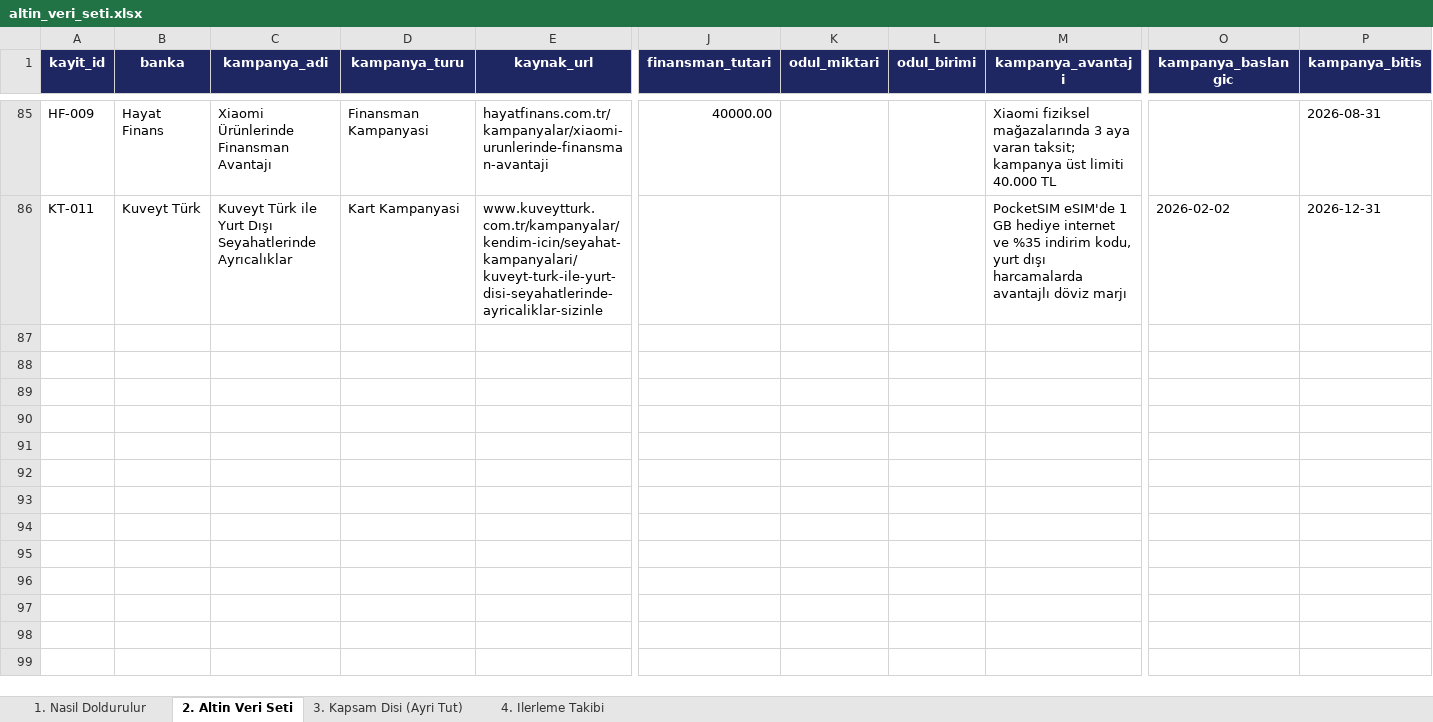
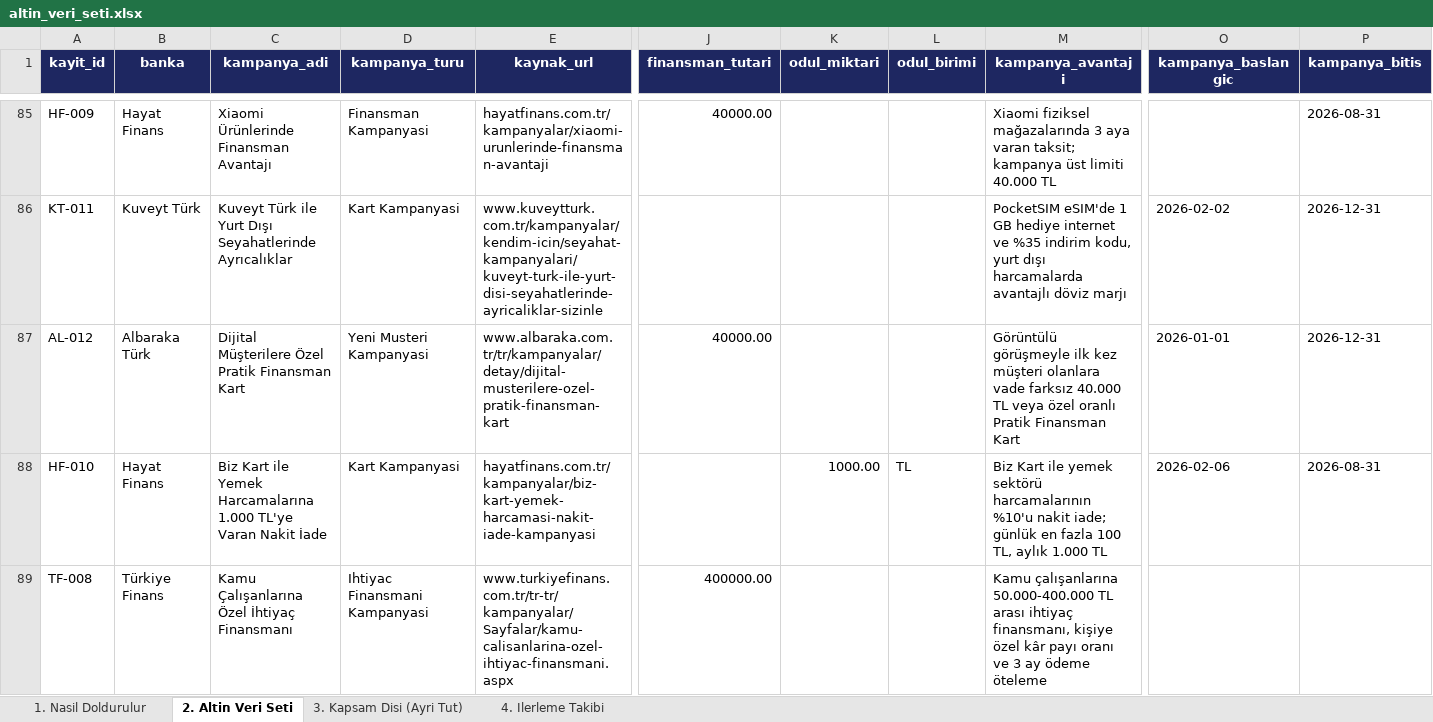
Before and after one commit to Sara-Toptamur36/katilim-ai, an Excel workbook: gold_dataset/altin_veri_seti.xlsx, sheet 2. Altin Veri Seti, drawn as a sheet; only a part is shown, gaps mark what is left out; values as stored, in another font and other column widths than the file's, no borders; rows hold the shown columns only; the diff names each change by its address in the sheet, - before the commit and + after, or states it on an @@ line.

Commit message:
uc yeni altin kayit, ay varyanti ve bozuk adres kurallari

```diff
--- a/gold_dataset/altin_veri_seti.xlsx (sheet 2. Altin Veri Seti)
+++ b/gold_dataset/altin_veri_seti.xlsx (sheet 2. Altin Veri Seti)
+row 87: AL-012 | Albaraka Türk | Dijital Müşterilere Özel Pratik Finansman Kart | Yeni Musteri Kampanyasi | www.albaraka.com.tr/tr/kampanyalar/detay/dijital-musterilere-ozel-pratik-finansman-kart | 40000.00 |  |  | Görüntülü görüşmeyle ilk kez müşteri olanlara vade farksız 40.000 TL veya özel oranlı Pratik Finansman Kart | 2026-01-01 | 2026-12-31
+row 88: HF-010 | Hayat Finans | Biz Kart ile Yemek Harcamalarına 1.000 TL'ye Varan Nakit İade | Kart Kampanyasi | hayatfinans.com.tr/kampanyalar/biz-kart-yemek-harcamasi-nakit-iade-kampanyasi |  | 1000.00 | TL | Biz Kart ile yemek sektörü harcamalarının %10'u nakit iade; günlük en fazla 100 TL, aylık 1.000 TL | 2026-02-06 | 2026-08-31
+row 89: TF-008 | Türkiye Finans | Kamu Çalışanlarına Özel İhtiyaç Finansmanı | Ihtiyac Finansmani Kampanyasi | www.turkiyefinans.com.tr/tr-tr/kampanyalar/Sayfalar/kamu-calisanlarina-ozel-ihtiyac-finansmani.aspx | 400000.00 |  |  | Kamu çalışanlarına 50.000-400.000 TL arası ihtiyaç finansmanı, kişiye özel kâr payı oranı ve 3 ay ödeme öteleme
```
Also changed, not shown: 5 other files.
